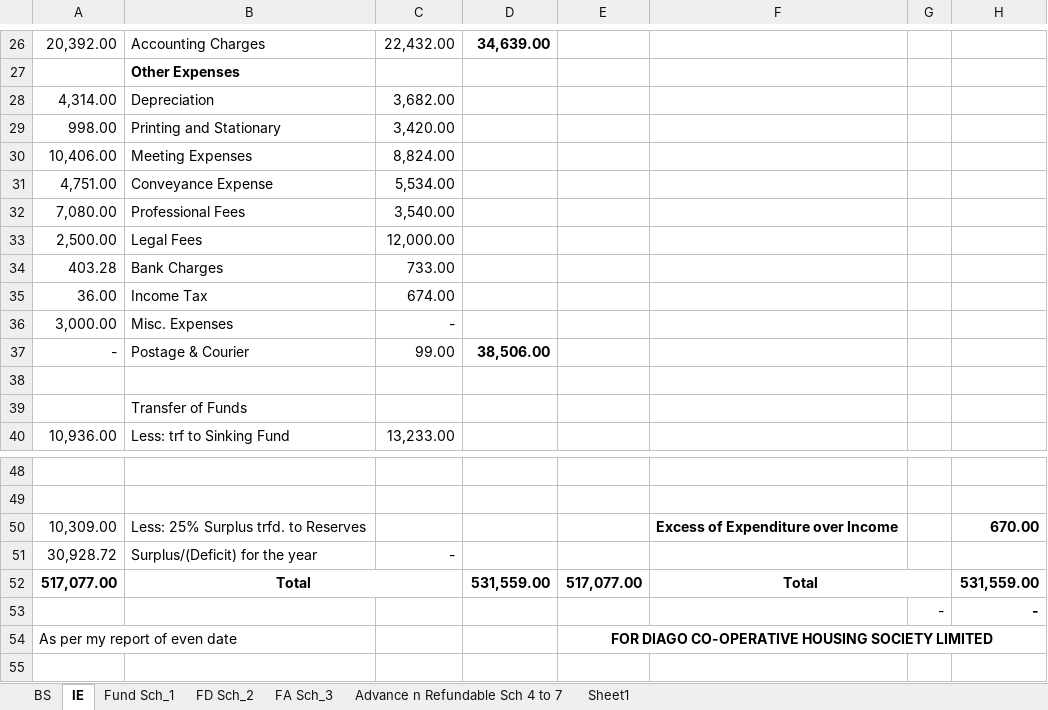
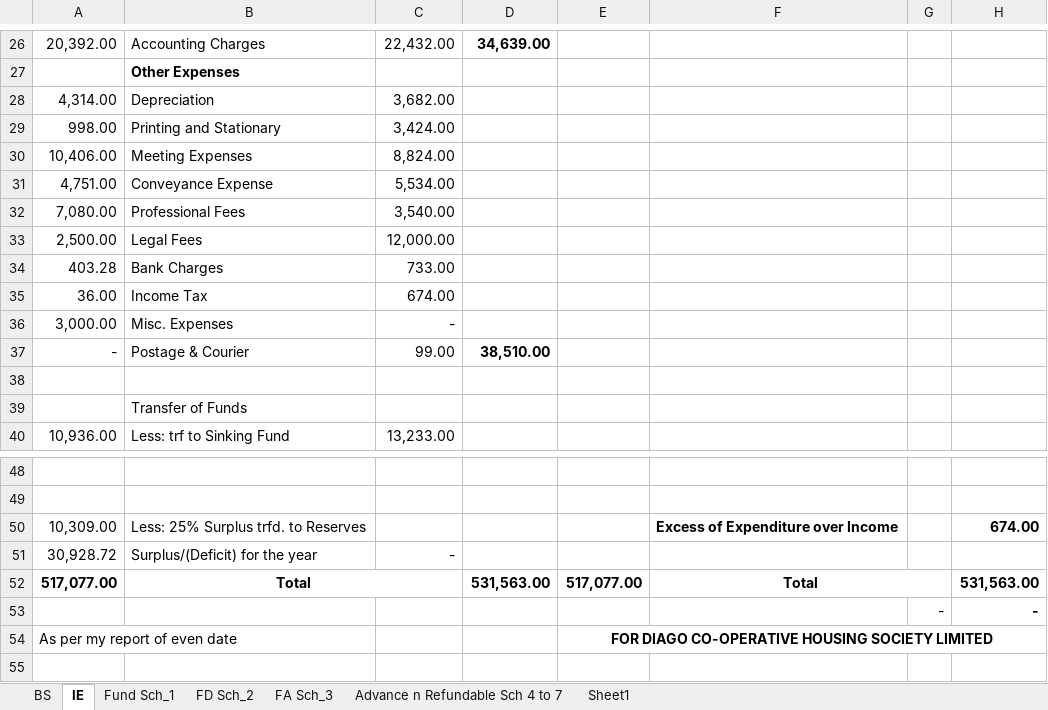
Before and after one commit to BharatBoridkar/BCB, an Excel workbook: AMS/006-Diago/Diago_Financials_FY_2025-2026_V5.xlsx, sheet IE, drawn as a sheet; only a part is shown, gaps mark what is left out; values as stored, in another font and other column widths than the file's, no borders; the diff names each change by its address in the sheet, - before the commit and + after, or states it on an @@ line.

```diff
--- a/AMS/006-Diago/Diago_Financials_FY_2025-2026_V5.xlsx (sheet IE)
+++ b/AMS/006-Diago/Diago_Financials_FY_2025-2026_V5.xlsx (sheet IE)
-C29: 3,420.00
+C29: 3,424.00
-D37: 38,506.00
+D37: 38,510.00
-H50: 670.00
+H50: 674.00
-D52: 531,559.00
+D52: 531,563.00
-H52: 531,559.00
+H52: 531,563.00
```
Also changed, not shown: sheet BS, AMS/005-Kittypark/Kitty Park Draft Financial _25-26_V1.xlsx, 25 other files.
